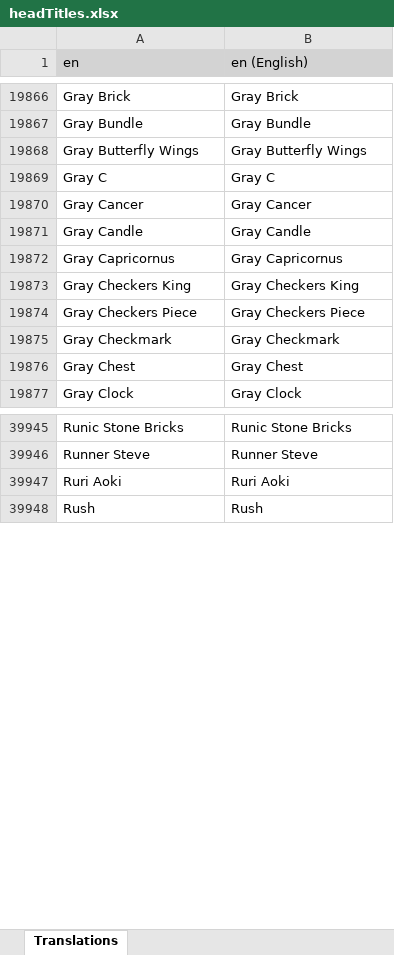
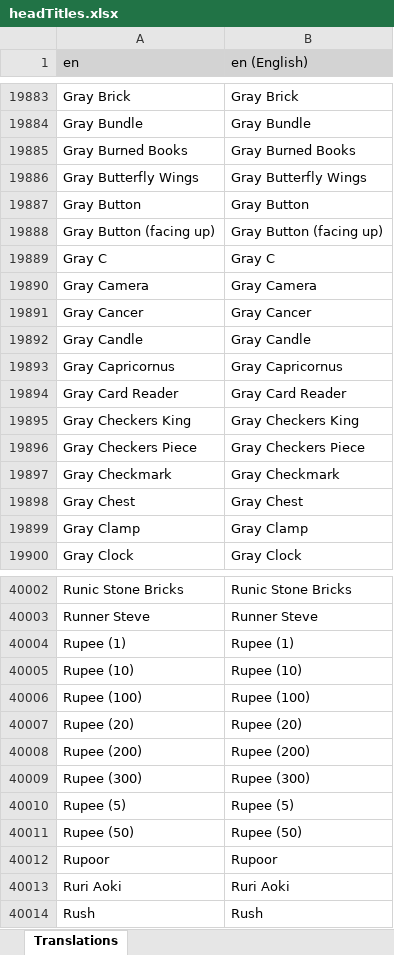
Before and after one commit to LordRazen/mchv2-translations-plugin, an Excel workbook: lang/en/headTitles.xlsx, sheet Translations, drawn as a sheet; only a part is shown, gaps mark what is left out; values as stored, in another font and other column widths than the file's, no borders; the diff covers the shown part only; the diff names each change by its address in the sheet, - before the commit and + after, or states it on an @@ line.

Commit message:
Update Translations: 2025-11-12

```diff
--- a/lang/en/headTitles.xlsx (sheet Translations)
+++ b/lang/en/headTitles.xlsx (sheet Translations)
+row 19885: Gray Burned Books | Gray Burned Books
+row 19887: Gray Button | Gray Button
+row 19888: Gray Button (facing up) | Gray Button (facing up)
+row 19890: Gray Camera | Gray Camera
+row 19894: Gray Card Reader | Gray Card Reader
+row 19899: Gray Clamp | Gray Clamp
+row 40004: Rupee (1) | Rupee (1)
+row 40005: Rupee (10) | Rupee (10)
+row 40006: Rupee (100) | Rupee (100)
+row 40007: Rupee (20) | Rupee (20)
+row 40008: Rupee (200) | Rupee (200)
+row 40009: Rupee (300) | Rupee (300)
+row 40010: Rupee (5) | Rupee (5)
+row 40011: Rupee (50) | Rupee (50)
+row 40012: Rupoor | Rupoor
```
Also changed, not shown: 76 added rows elsewhere in this sheet, 58 other files.
